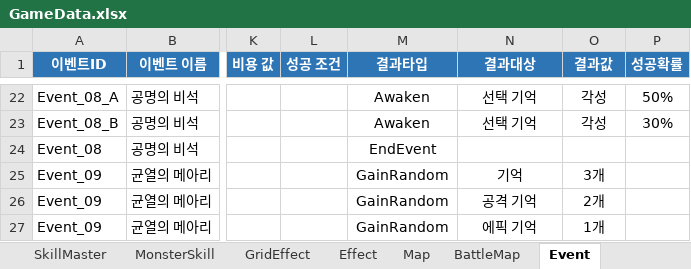
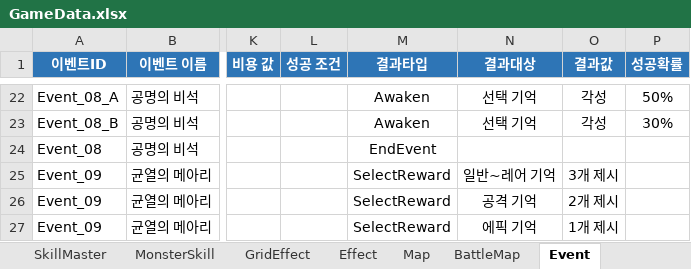
Before and after one commit to BIRANG22/RELIC, an Excel workbook: Assets/ExcelSource/GameData.xlsx, sheet Event, drawn as a sheet; only a part is shown, gaps mark what is left out; values as stored, in another font and other column widths than the file's, no borders; the diff names each change by its address in the sheet, - before the commit and + after, or states it on an @@ line.

```diff
--- a/Assets/ExcelSource/GameData.xlsx (sheet Event)
+++ b/Assets/ExcelSource/GameData.xlsx (sheet Event)
-M25:M27 (결과타입): GainRandom
+M25:M27 (결과타입): SelectReward
-N25 (결과대상): 기억
+N25 (결과대상): 일반~레어 기억
-O25 (결과값): 3개
+O25 (결과값): 3개 제시
-O26 (결과값): 2개
+O26 (결과값): 2개 제시
-O27 (결과값): 1개
+O27 (결과값): 1개 제시
```
Also changed, not shown: 6 other files.
